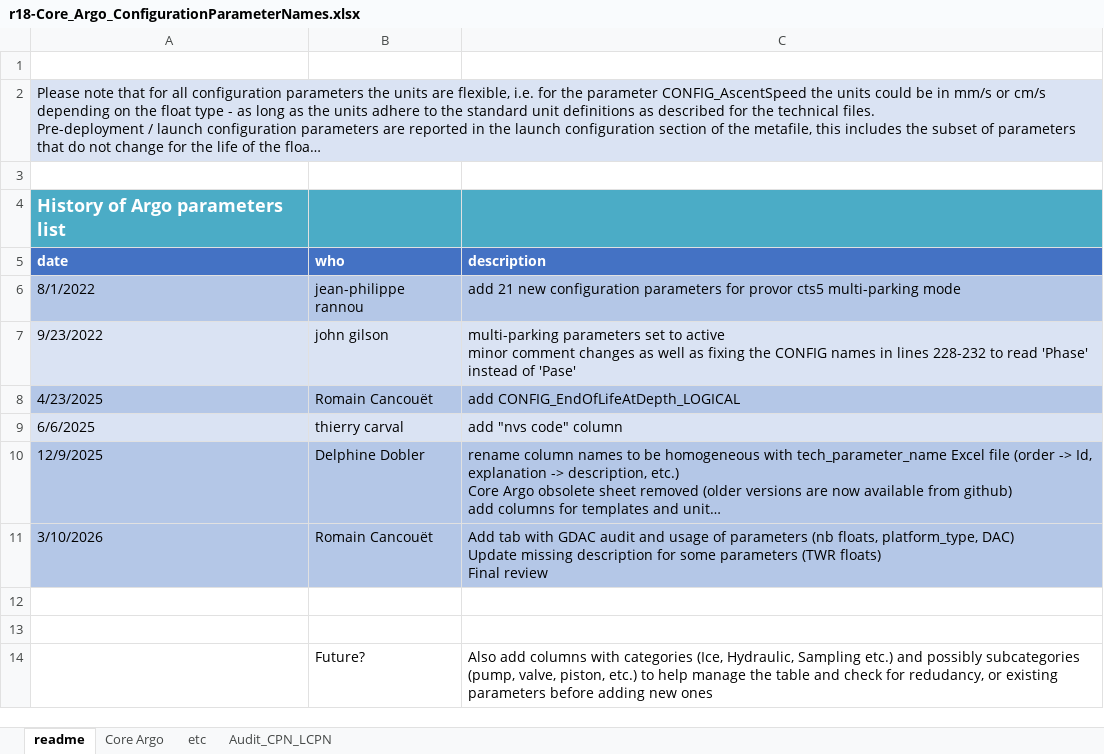
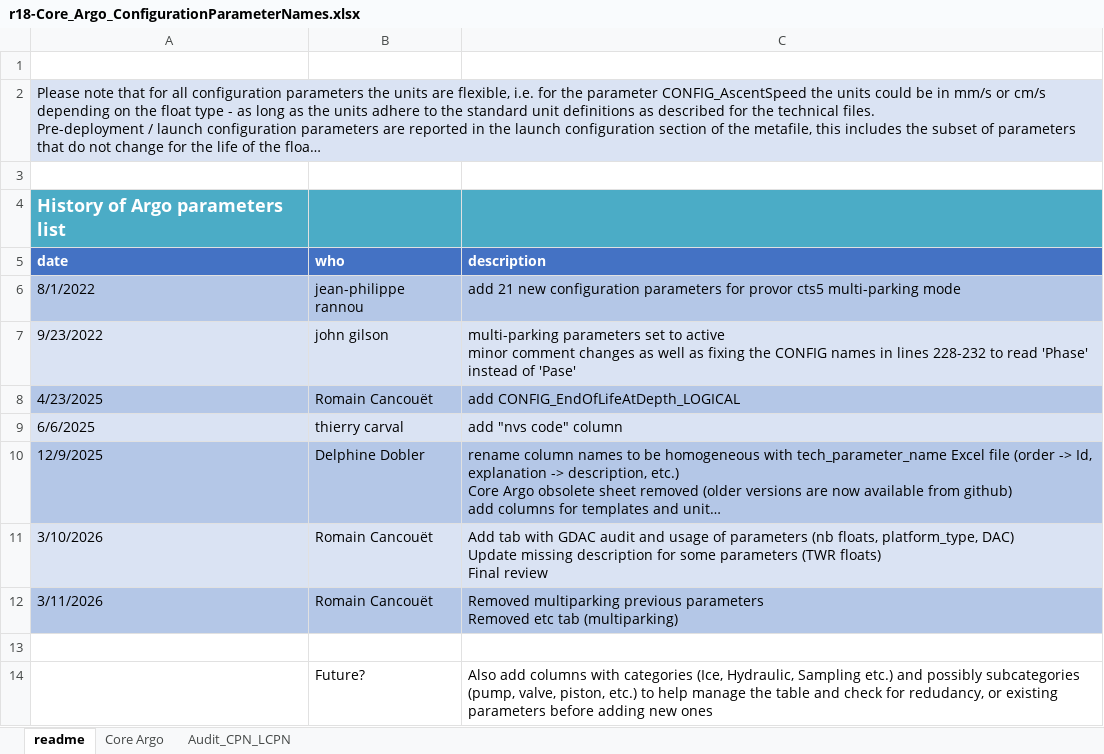
Before and after one commit to OneArgo/argo-format-user-manual, an Excel workbook: etc/r18-Core_Argo_ConfigurationParameterNames.xlsx, sheet readme, drawn as a sheet; long unchanged cells end in …; values as stored, in another font and other column widths than the file's, no borders; ↵ is a line break in a cell; the diff names each change by its address in the sheet, - before the commit and + after, or states it on an @@ line.

Commit message:
Update r18-Core_Argo_ConfigurationParameterNames.xlsx
Removed multiparking previous parameters
Removed etc tab (multiparking)

```diff
--- a/etc/r18-Core_Argo_ConfigurationParameterNames.xlsx (sheet readme)
+++ b/etc/r18-Core_Argo_ConfigurationParameterNames.xlsx (sheet readme)
-sheet tab: etc
-A11:C11 fill: #B4C7E7
+A11:C11 fill: #DAE3F3
-row 12: (empty)
+row 12: 3/11/2026 | Romain Cancouët | Removed multiparking previous parameters ↵ Removed etc tab (multiparking)
-A12:C12 fill: none
+A12:C12 fill: #B4C7E7
```
Also changed, not shown: sheet Core Argo, hidden cells.
